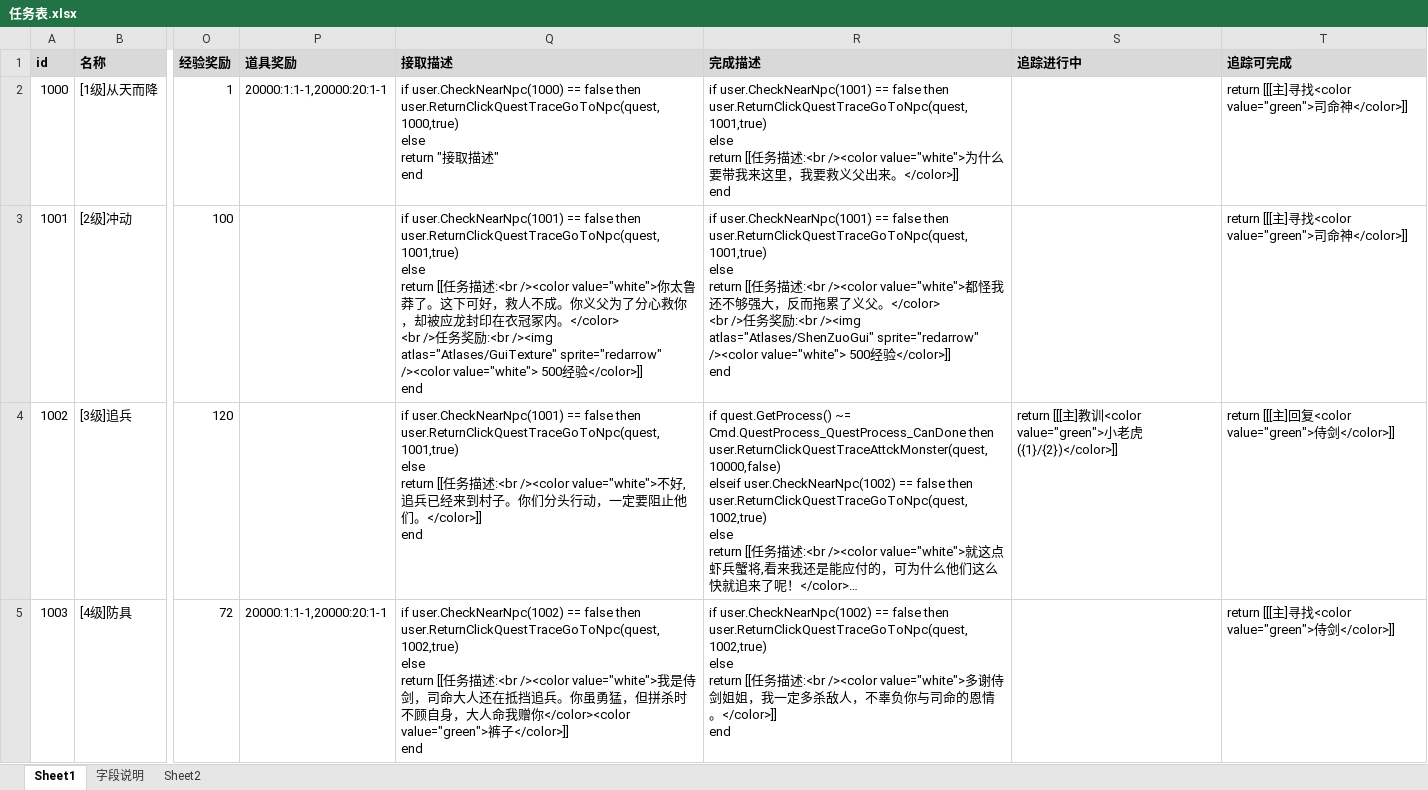
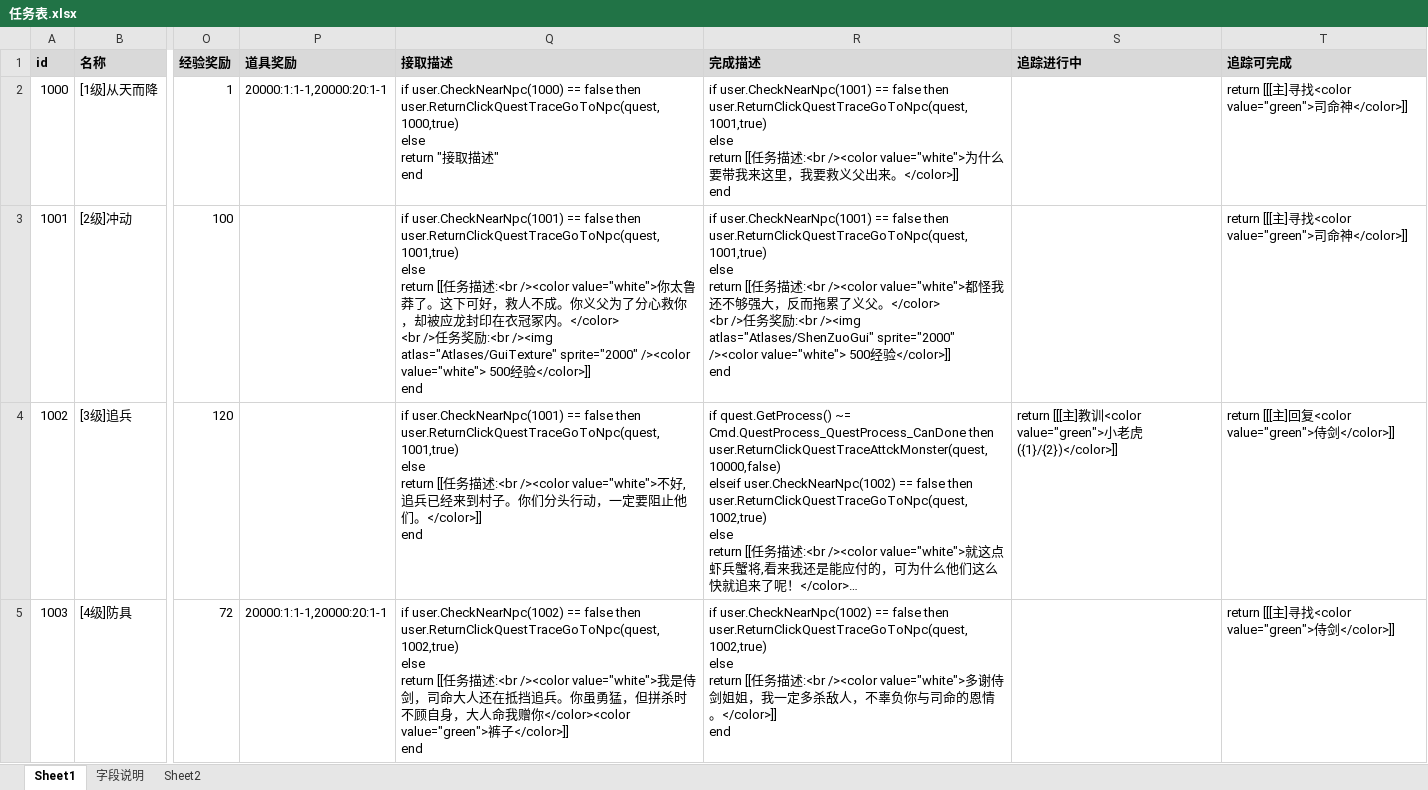
Before and after one commit to Klanly/BWM, an Excel workbook: doc/table/任务表.xlsx, sheet Sheet1, drawn as a sheet; only a part is shown, gaps mark what is left out; long unchanged cells end in …; values as stored, in another font and other column widths than the file's, no borders; the diff names each change by its address in the sheet, - before the commit and + after, or states it on an @@ line.

Commit message:
任务添加图片

```diff
--- a/doc/table/任务表.xlsx (sheet Sheet1)
+++ b/doc/table/任务表.xlsx (sheet Sheet1)
-Q3 (接取描述): …/><img atlas="Atlases/GuiTexture" sprite="redarrow" /><color value="white">…
+Q3 (接取描述): …/><img atlas="Atlases/GuiTexture" sprite="2000" /><color value="white">…
-R3 (完成描述): …/><img atlas="Atlases/ShenZuoGui" sprite="redarrow" /><color value="white">…
+R3 (完成描述): …/><img atlas="Atlases/ShenZuoGui" sprite="2000" /><color value="white">…
```
